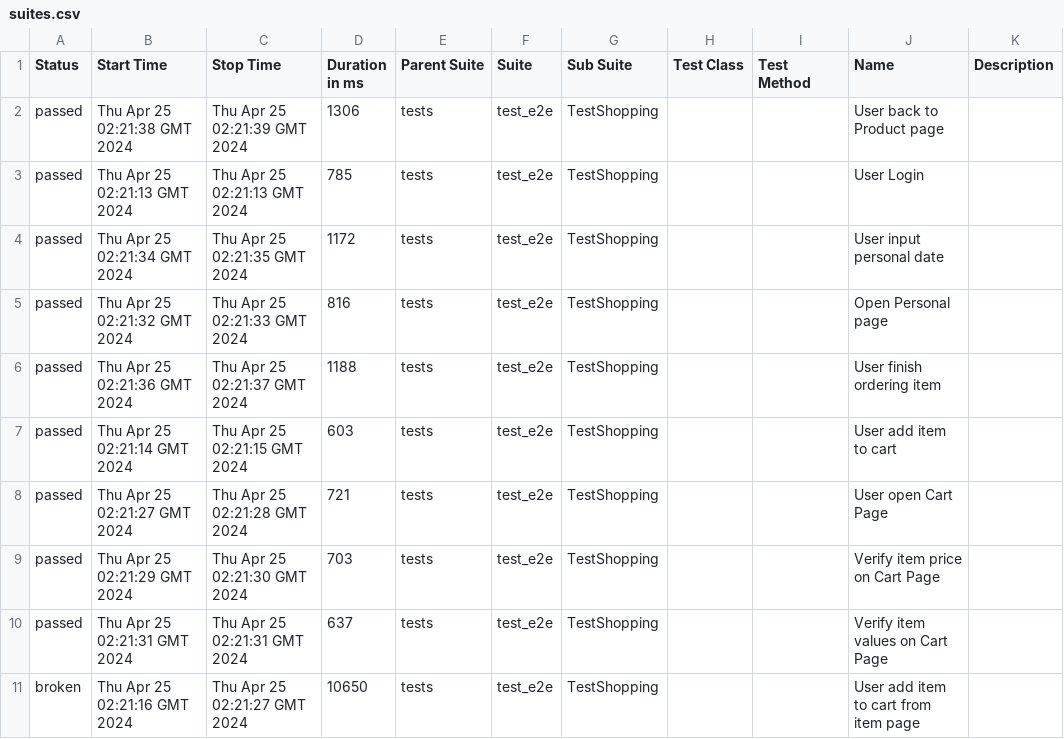
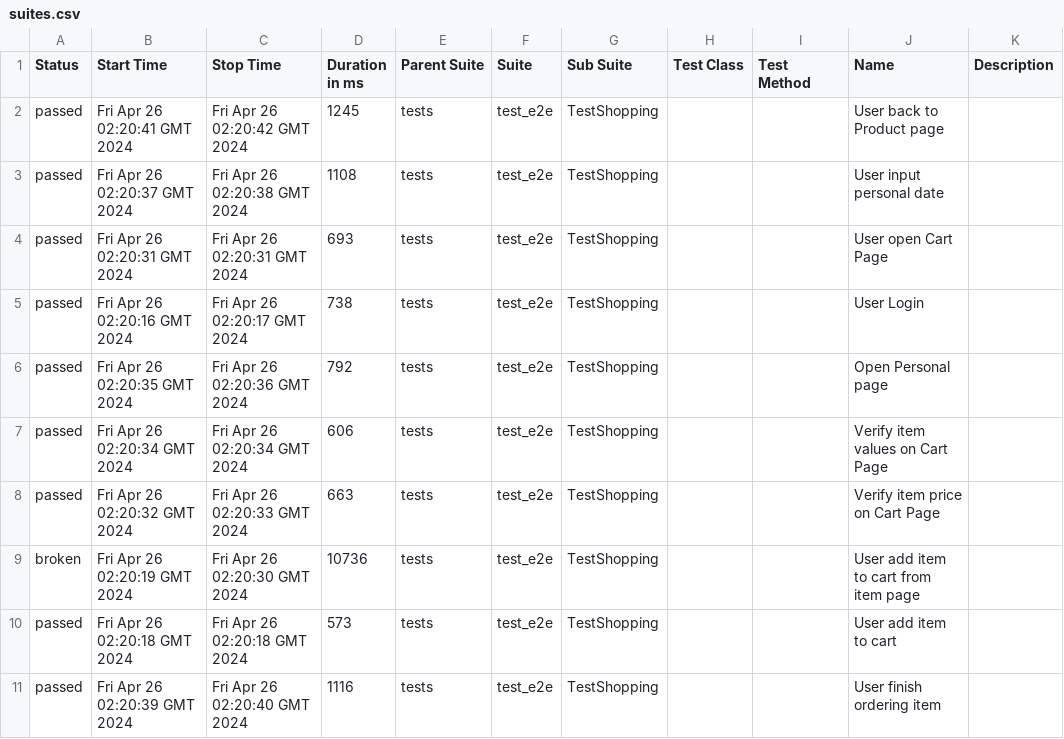
Before and after one commit to dymekkqa/saudemoProject, a CSV file: data/suites.csv, drawn as a sheet.

```diff
--- a/data/suites.csv
+++ b/data/suites.csv
@@ -1,11 +1,11 @@
 "Status","Start Time","Stop Time","Duration in ms","Parent Suite","Suite","Sub Suite","Test Class","Test Method","Name","Description"
-"passed","Thu Apr 25 02:21:38 GMT 2024","Thu Apr 25 02:21:39 GMT 2024","1306","tests","test_e2e","TestShopping","","","User back to Product page",""
-"passed","Thu Apr 25 02:21:13 GMT 2024","Thu Apr 25 02:21:13 GMT 2024","785","tests","test_e2e","TestShopping","","","User Login",""
-"passed","Thu Apr 25 02:21:34 GMT 2024","Thu Apr 25 02:21:35 GMT 2024","1172","tests","test_e2e","TestShopping","","","User input personal date",""
-"passed","Thu Apr 25 02:21:32 GMT 2024","Thu Apr 25 02:21:33 GMT 2024","816","tests","test_e2e","TestShopping","","","Open Personal page",""
-"passed","Thu Apr 25 02:21:36 GMT 2024","Thu Apr 25 02:21:37 GMT 2024","1188","tests","test_e2e","TestShopping","","","User finish ordering item",""
-"passed","Thu Apr 25 02:21:14 GMT 2024","Thu Apr 25 02:21:15 GMT 2024","603","tests","test_e2e","TestShopping","","","User add item to cart",""
-"passed","Thu Apr 25 02:21:27 GMT 2024","Thu Apr 25 02:21:28 GMT 2024","721","tests","test_e2e","TestShopping","","","User open Cart Page",""
-"passed","Thu Apr 25 02:21:29 GMT 2024","Thu Apr 25 02:21:30 GMT 2024","703","tests","test_e2e","TestShopping","","","Verify item price on Cart Page",""
-"passed","Thu Apr 25 02:21:31 GMT 2024","Thu Apr 25 02:21:31 GMT 2024","637","tests","test_e2e","TestShopping","","","Verify item values on Cart Page",""
-"broken","Thu Apr 25 02:21:16 GMT 2024","Thu Apr 25 02:21:27 GMT 2024","10650","tests","test_e2e","TestShopping","","","User add item to cart from item page",""
+"passed","Fri Apr 26 02:20:41 GMT 2024","Fri Apr 26 02:20:42 GMT 2024","1245","tests","test_e2e","TestShopping","","","User back to Product page",""
+"passed","Fri Apr 26 02:20:37 GMT 2024","Fri Apr 26 02:20:38 GMT 2024","1108","tests","test_e2e","TestShopping","","","User input personal date",""
+"passed","Fri Apr 26 02:20:31 GMT 2024","Fri Apr 26 02:20:31 GMT 2024","693","tests","test_e2e","TestShopping","","","User open Cart Page",""
+"passed","Fri Apr 26 02:20:16 GMT 2024","Fri Apr 26 02:20:17 GMT 2024","738","tests","test_e2e","TestShopping","","","User Login",""
+"passed","Fri Apr 26 02:20:35 GMT 2024","Fri Apr 26 02:20:36 GMT 2024","792","tests","test_e2e","TestShopping","","","Open Personal page",""
+"passed","Fri Apr 26 02:20:34 GMT 2024","Fri Apr 26 02:20:34 GMT 2024","606","tests","test_e2e","TestShopping","","","Verify item values on Cart Page",""
+"passed","Fri Apr 26 02:20:32 GMT 2024","Fri Apr 26 02:20:33 GMT 2024","663","tests","test_e2e","TestShopping","","","Verify item price on Cart Page",""
+"broken","Fri Apr 26 02:20:19 GMT 2024","Fri Apr 26 02:20:30 GMT 2024","10736","tests","test_e2e","TestShopping","","","User add item to cart from item page",""
+"passed","Fri Apr 26 02:20:18 GMT 2024","Fri Apr 26 02:20:18 GMT 2024","573","tests","test_e2e","TestShopping","","","User add item to cart",""
+"passed","Fri Apr 26 02:20:39 GMT 2024","Fri Apr 26 02:20:40 GMT 2024","1116","tests","test_e2e","TestShopping","","","User finish ordering item",""
```
Also changed, not shown: 36 other files.
